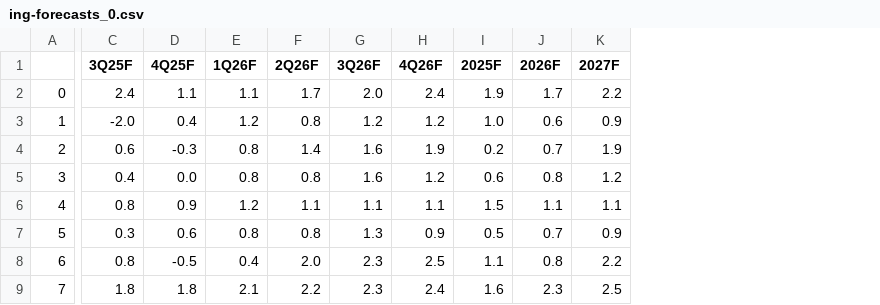
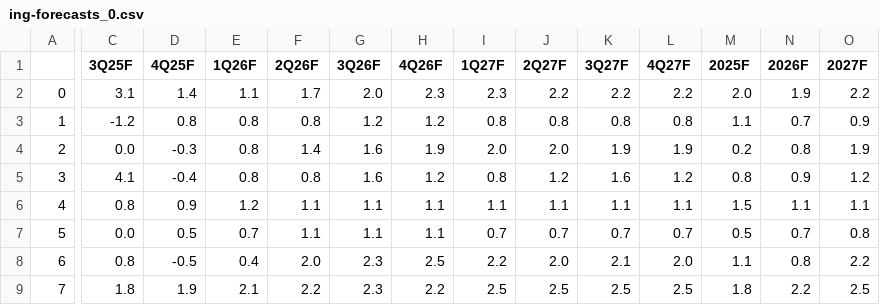
Before and after one commit to cmangla/boe-rate-forecast-tracker, a CSV file: ing-forecasts_0.csv, drawn as a sheet; only a part is shown, gaps mark what is left out; addresses are those after the commit; the diff covers the shown part only; the diff names each change by its address in the sheet, - before the commit and + after, or states it on an @@ line.

```diff
--- a/ing-forecasts_0.csv
+++ b/ing-forecasts_0.csv
+column I (1Q27F), rows 2-9: 2.3 | 0.8 | 2.0 | 0.8 | 1.1 | 0.7 | 2.2 | 2.5
+column J (2Q27F), rows 2-9: 2.2 | 0.8 | 2.0 | 1.2 | 1.1 | 0.7 | 2.0 | 2.5
+column K (3Q27F), rows 2-9: 2.2 | 0.8 | 1.9 | 1.6 | 1.1 | 0.7 | 2.1 | 2.5
+column L (4Q27F), rows 2-9: 2.2 | 0.8 | 1.9 | 1.2 | 1.1 | 0.7 | 2.0 | 2.5
-C2 (3Q25F): 2.4
+C2 (3Q25F): 3.1
-D2 (4Q25F): 1.1
+D2 (4Q25F): 1.4
-H2 (4Q26F): 2.4
+H2 (4Q26F): 2.3
-M2 (2025F): 1.9
+M2 (2025F): 2.0
-N2 (2026F): 1.7
+N2 (2026F): 1.9
-C3 (3Q25F): -2.0
+C3 (3Q25F): -1.2
-D3 (4Q25F): 0.4
+D3 (4Q25F): 0.8
-E3 (1Q26F): 1.2
+E3 (1Q26F): 0.8
-M3 (2025F): 1.0
+M3 (2025F): 1.1
-N3 (2026F): 0.6
+N3 (2026F): 0.7
-C4 (3Q25F): 0.6
+C4 (3Q25F): 0.0
-N4 (2026F): 0.7
+N4 (2026F): 0.8
-C5 (3Q25F): 0.4
+C5 (3Q25F): 4.1
-D5 (4Q25F): 0.0
+D5 (4Q25F): -0.4
-M5 (2025F): 0.6
+M5 (2025F): 0.8
-N5 (2026F): 0.8
+N5 (2026F): 0.9
-C7 (3Q25F): 0.3
+C7 (3Q25F): 0.0
-D7 (4Q25F): 0.6
+D7 (4Q25F): 0.5
-E7 (1Q26F): 0.8
+E7 (1Q26F): 0.7
-F7 (2Q26F): 0.8
+F7 (2Q26F): 1.1
-G7 (3Q26F): 1.3
+G7 (3Q26F): 1.1
-H7 (4Q26F): 0.9
+H7 (4Q26F): 1.1
-O7 (2027F): 0.9
+O7 (2027F): 0.8
-D9 (4Q25F): 1.8
+D9 (4Q25F): 1.9
-H9 (4Q26F): 2.4
+H9 (4Q26F): 2.2
-M9 (2025F): 1.6
+M9 (2025F): 1.8
-N9 (2026F): 2.3
+N9 (2026F): 2.2
```
Also changed, not shown: 31 edited cells elsewhere in this file, ing-forecasts_1.csv, ing-forecasts_2.csv, 6 other files.
